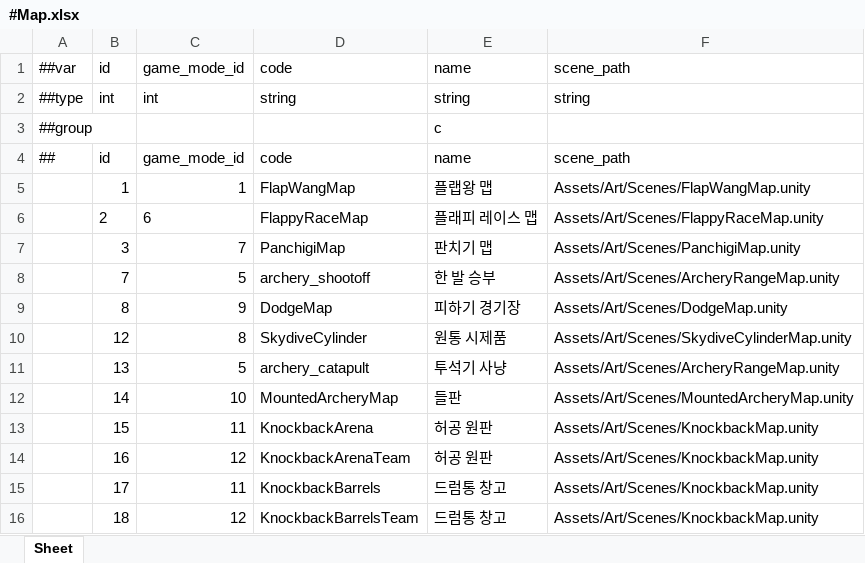
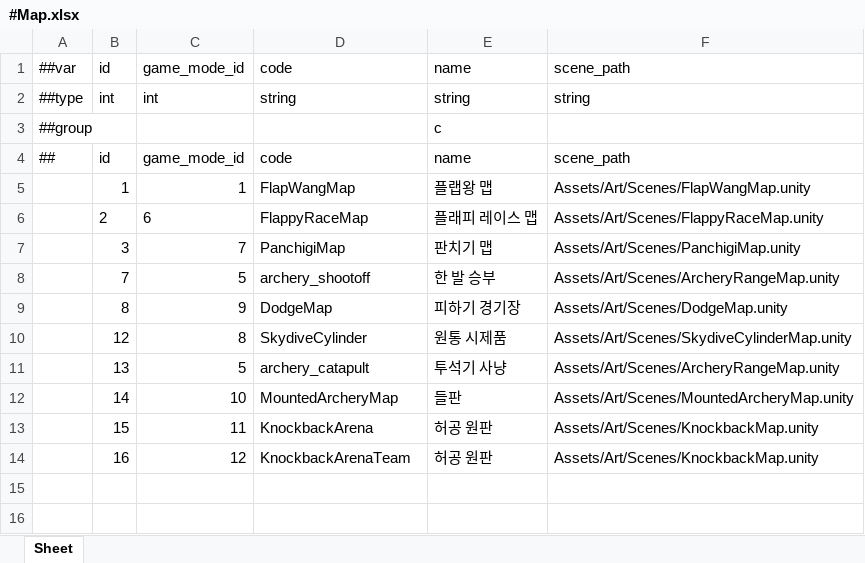
Before and after one commit to Baeinsoo/infrastructure, an Excel workbook: table/Datas/#Map.xlsx, sheet Sheet, drawn as a sheet; values as stored, in another font and other column widths than the file's, no borders; the diff names each change by its address in the sheet, - before the commit and + after, or states it on an @@ line.

```diff
--- a/table/Datas/#Map.xlsx (sheet Sheet)
+++ b/table/Datas/#Map.xlsx (sheet Sheet)
-row 15:  | 17 | 11 | KnockbackBarrels | 드럼통 창고 | Assets/Art/Scenes/KnockbackMap.unity
-row 16:  | 18 | 12 | KnockbackBarrelsTeam | 드럼통 창고 | Assets/Art/Scenes/KnockbackMap.unity
```
Also changed, not shown: table/Datas/#KnockbackConfig.xlsx.
